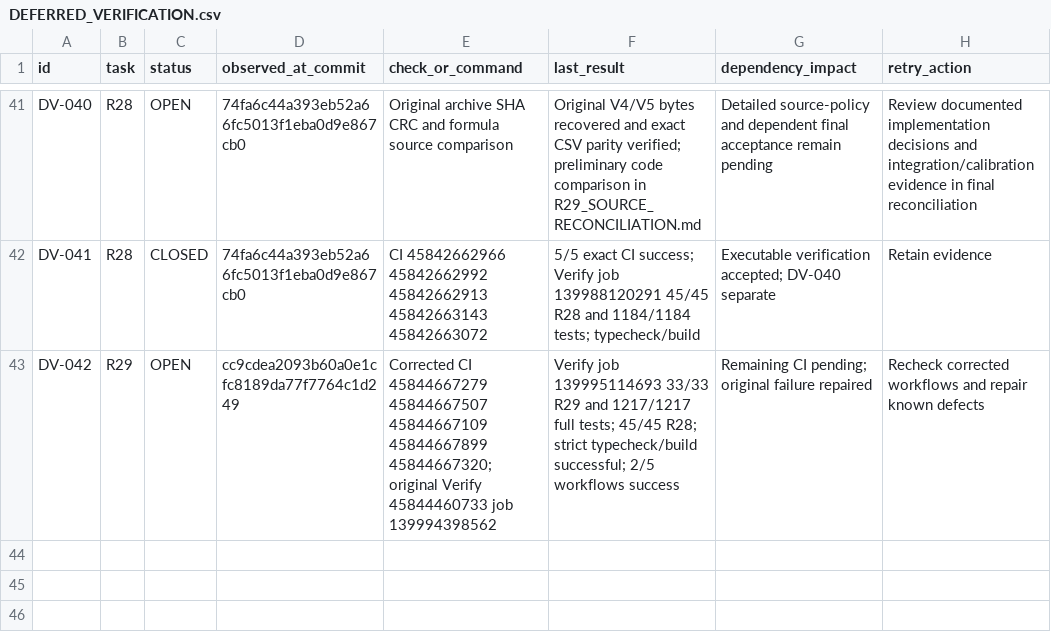
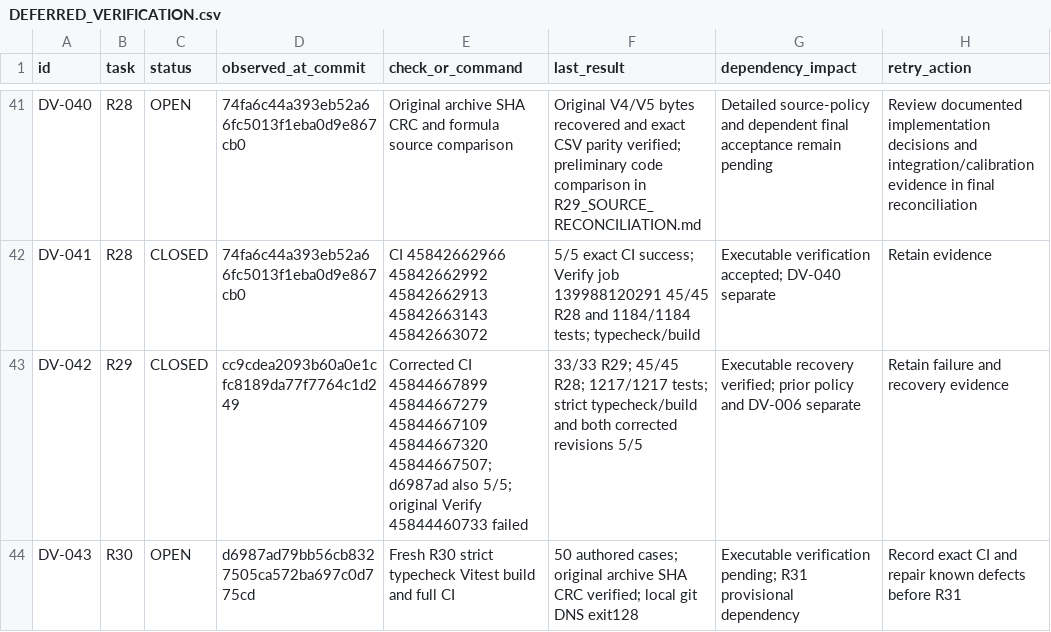
Before and after one commit to S2zxx0zxx/Railway-Ceo-, a CSV file: docs/railway/DEFERRED_VERIFICATION.csv, drawn as a sheet; only a part is shown, gaps mark what is left out.

```diff
--- a/docs/railway/DEFERRED_VERIFICATION.csv
+++ b/docs/railway/DEFERRED_VERIFICATION.csv
@@ -42,2 +42,3 @@ DV-040,R28,OPEN,74fa6c44a393eb52a66fc5013f1eba0d9e867cb0,Original archive SHA CR
 DV-041,R28,CLOSED,74fa6c44a393eb52a66fc5013f1eba0d9e867cb0,CI 45842662966 45842662992 45842662913 45842663143 45842663072,5/5 exact CI success; Verify job 139988120291 45/45 R28 and 1184/1184 tests; typecheck/build,Executable verification accepted; DV-040 separate,Retain evidence
-DV-042,R29,OPEN,cc9cdea2093b60a0e1cfc8189da77f7764c1d249,Corrected CI 45844667279 45844667507 45844667109 45844667899 45844667320; original Verify 45844460733 job 139994398562,Verify job 139995114693 33/33 R29 and 1217/1217 full tests; 45/45 R28; strict typecheck/build successful; 2/5 workflows success,Remaining CI pending; original failure repaired,Recheck corrected workflows and repair known defects
+DV-042,R29,CLOSED,cc9cdea2093b60a0e1cfc8189da77f7764c1d249,Corrected CI 45844667899 45844667279 45844667109 45844667320 45844667507; d6987ad also 5/5; original Verify 45844460733 failed,33/33 R29; 45/45 R28; 1217/1217 tests; strict typecheck/build and both corrected revisions 5/5,Executable recovery verified; prior policy and DV-006 separate,Retain failure and recovery evidence
+DV-043,R30,OPEN,d6987ad79bb56cb8327505ca572ba697c0d775cd,Fresh R30 strict typecheck Vitest build and full CI,50 authored cases; original archive SHA CRC verified; local git DNS exit128,Executable verification pending; R31 provisional dependency,Record exact CI and repair known defects before R31
```
Also changed, not shown: docs/railway/EXECUTION_LEDGER.csv, 5 other files.
